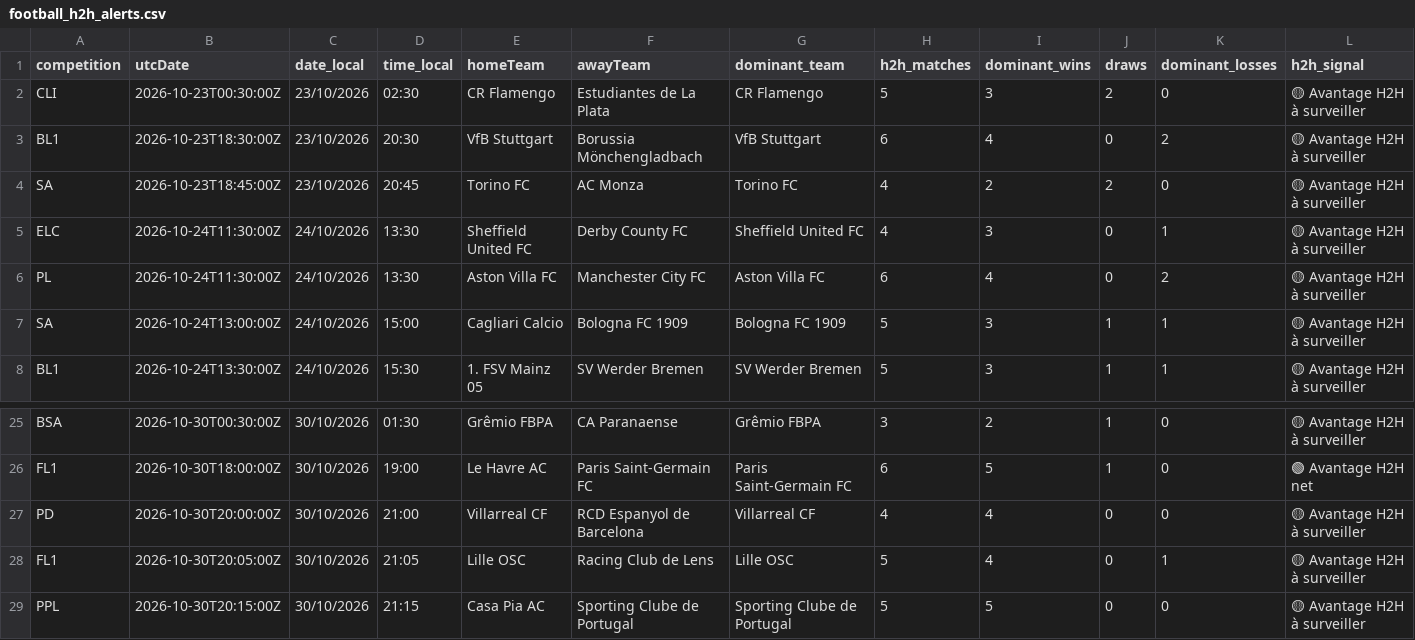
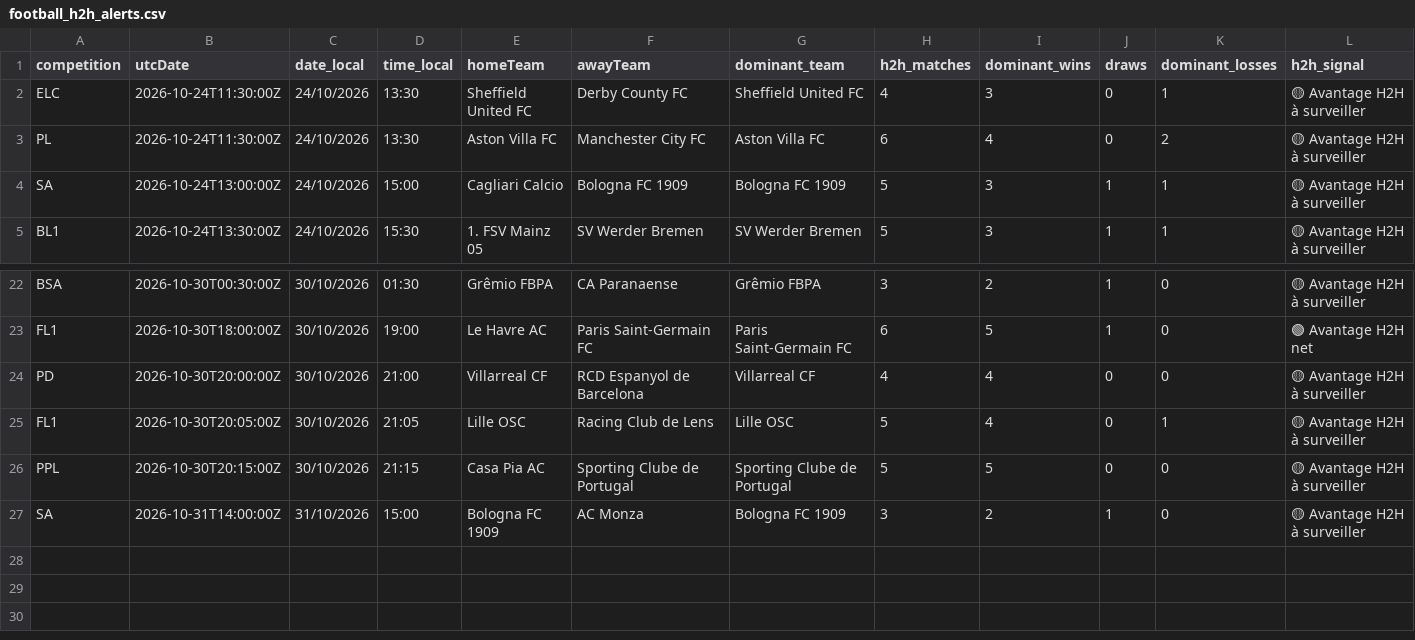
Before and after one commit to stanmyles/Footmob-alert, a CSV file: output/football_h2h_alerts.csv, drawn as a sheet; only a part is shown, gaps mark what is left out; removed rows and columns are numbered as before the commit, all else as after; rows hold the shown columns only; the diff names each change by its address in the sheet, - before the commit and + after, or states it on an @@ line.

```diff
--- a/output/football_h2h_alerts.csv
+++ b/output/football_h2h_alerts.csv
-row 2: CLI | 2026-10-23T00:30:00Z | 23/10/2026 | 02:30 | CR Flamengo | Estudiantes de La Plata | CR Flamengo | 5 | 3 | 2 | 0 | 🟡 Avantage H2H à surveiller
-row 3: BL1 | 2026-10-23T18:30:00Z | 23/10/2026 | 20:30 | VfB Stuttgart | Borussia Mönchengladbach | VfB Stuttgart | 6 | 4 | 0 | 2 | 🟡 Avantage H2H à surveiller
-row 4: SA | 2026-10-23T18:45:00Z | 23/10/2026 | 20:45 | Torino FC | AC Monza | Torino FC | 4 | 2 | 2 | 0 | 🟡 Avantage H2H à surveiller
+row 27: SA | 2026-10-31T14:00:00Z | 31/10/2026 | 15:00 | Bologna FC 1909 | AC Monza | Bologna FC 1909 | 3 | 2 | 1 | 0 | 🟡 Avantage H2H à surveiller
```
Also changed, not shown: 2 other files.
